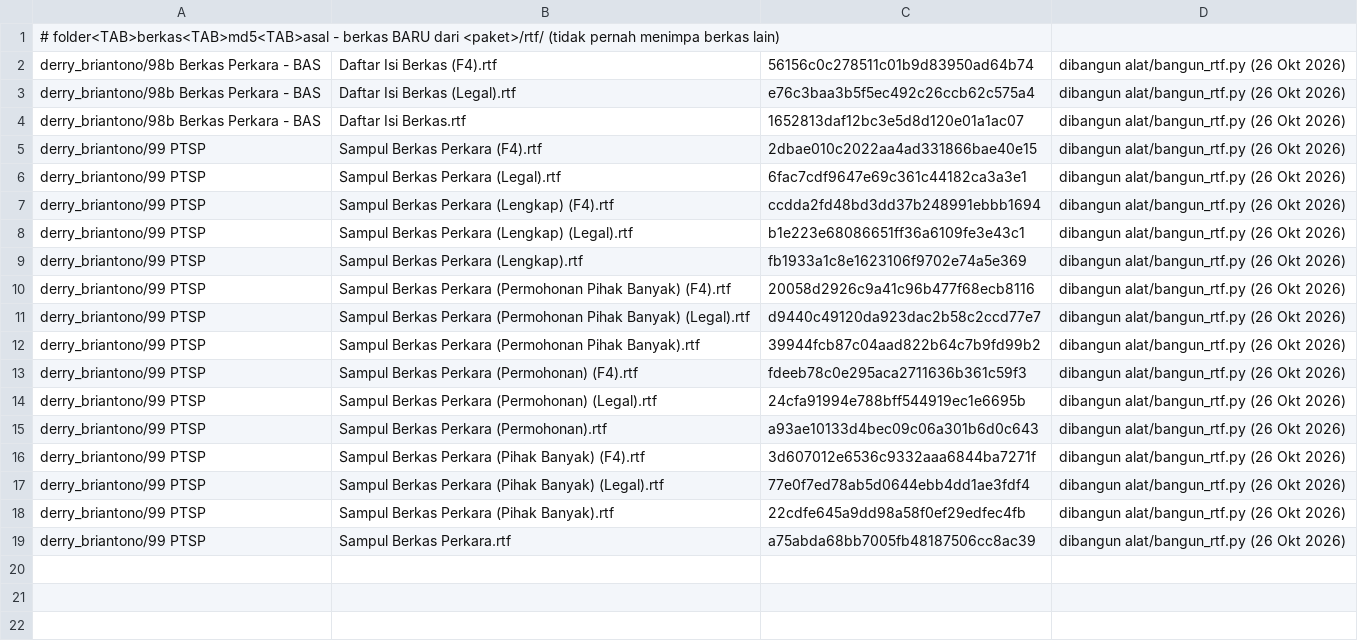
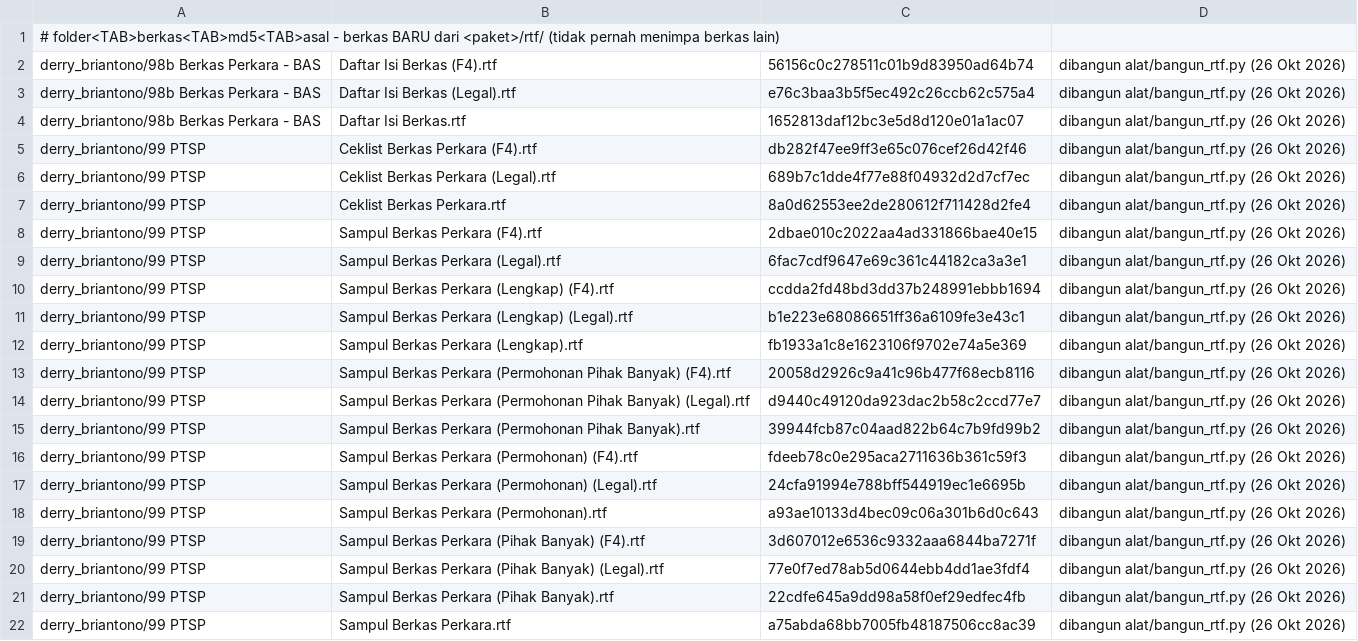
Before and after one commit to derrybriantono/aleta, a TSV file: abt-paket/sampul-daftar-isi-26okt/paket-satker/daftar-rtf.tsv, drawn as a sheet.

```diff
--- a/abt-paket/sampul-daftar-isi-26okt/paket-satker/daftar-rtf.tsv
+++ b/abt-paket/sampul-daftar-isi-26okt/paket-satker/daftar-rtf.tsv
@@ -4,2 +4,5 @@ derry_briantono/98b Berkas Perkara - BAS	Daftar Isi Berkas (Legal).rtf	e76c3baa3
 derry_briantono/98b Berkas Perkara - BAS	Daftar Isi Berkas.rtf	1652813daf12bc3e5d8d120e01a1ac07	dibangun alat/bangun_rtf.py (26 Okt 2026)
+derry_briantono/99 PTSP	Ceklist Berkas Perkara (F4).rtf	db282f47ee9ff3e65c076cef26d42f46	dibangun alat/bangun_rtf.py (26 Okt 2026)
+derry_briantono/99 PTSP	Ceklist Berkas Perkara (Legal).rtf	689b7c1dde4f77e88f04932d2d7cf7ec	dibangun alat/bangun_rtf.py (26 Okt 2026)
+derry_briantono/99 PTSP	Ceklist Berkas Perkara.rtf	8a0d62553ee2de280612f711428d2fe4	dibangun alat/bangun_rtf.py (26 Okt 2026)
 derry_briantono/99 PTSP	Sampul Berkas Perkara (F4).rtf	2dbae010c2022aa4ad331866bae40e15	dibangun alat/bangun_rtf.py (26 Okt 2026)
```
Also changed, not shown: abt-paket/sampul-daftar-isi-26okt/paket-satker/uji-kueri.tsv, 29 other files.
